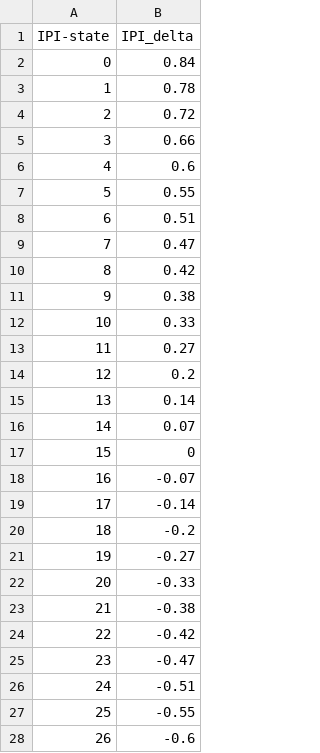
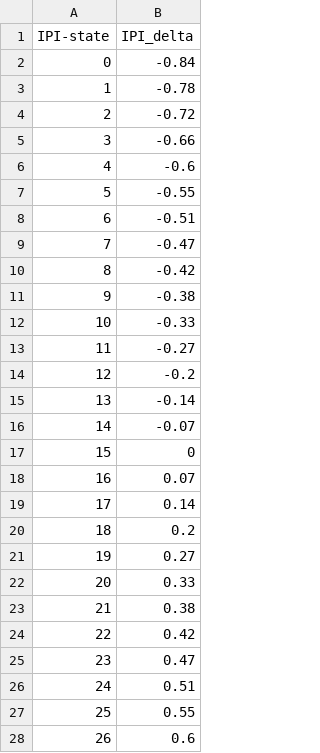
Before and after one commit to CavendishKinetics/XP2100, a CSV file: Configuration Files/ODFT_Est_Trim_Delta_Values.csv, drawn as a sheet; only a part is shown; the diff covers the shown part only.

```diff
--- a/Configuration Files/ODFT_Est_Trim_Delta_Values.csv
+++ b/Configuration Files/ODFT_Est_Trim_Delta_Values.csv
@@ -1,28 +1,28 @@
 IPI-state,IPI_delta
-0,0.84
-1,0.78
-2,0.72
-3,0.66
-4,0.6
-5,0.55
-6,0.51
-7,0.47
-8,0.42
-9,0.38
-10,0.33
-11,0.27
-12,0.2
-13,0.14
-14,0.07
+0,-0.84
+1,-0.78
+2,-0.72
+3,-0.66
+4,-0.6
+5,-0.55
+6,-0.51
+7,-0.47
+8,-0.42
+9,-0.38
+10,-0.33
+11,-0.27
+12,-0.2
+13,-0.14
+14,-0.07
 15,0
-16,-0.07
-17,-0.14
-18,-0.2
-19,-0.27
-20,-0.33
-21,-0.38
-22,-0.42
-23,-0.47
-24,-0.51
-25,-0.55
-26,-0.6
+16,0.07
+17,0.14
+18,0.2
+19,0.27
+20,0.33
+21,0.38
+22,0.42
+23,0.47
+24,0.51
+25,0.55
+26,0.6
```
Also changed, not shown: 5 edited cells elsewhere in this file, Configuration Files/HV_Est_Trim_Delta_Values.csv, Scripts/All_Test_Scripts.csv, 16 other files.
